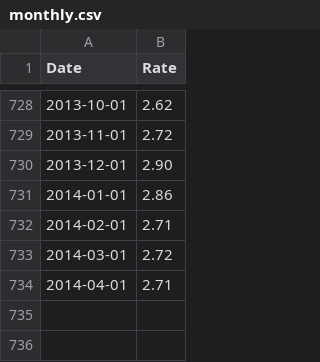
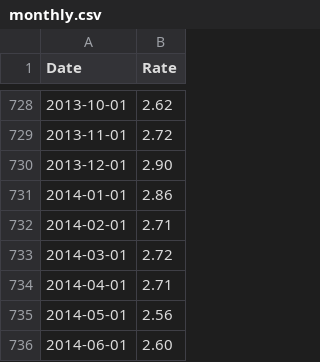
Before and after one commit to datasets/bond-yields-us-10y, a CSV file: data/monthly.csv, drawn as a sheet; only a part is shown, gaps mark what is left out.

Commit message:
[data][s]: latest data.

```diff
--- a/data/monthly.csv
+++ b/data/monthly.csv
@@ -734 +734,3 @@ Date,Rate
 2014-04-01,2.71
+2014-05-01,2.56
+2014-06-01,2.60
```
Also changed, not shown: archive/h15-m.csv, 1 other file.
